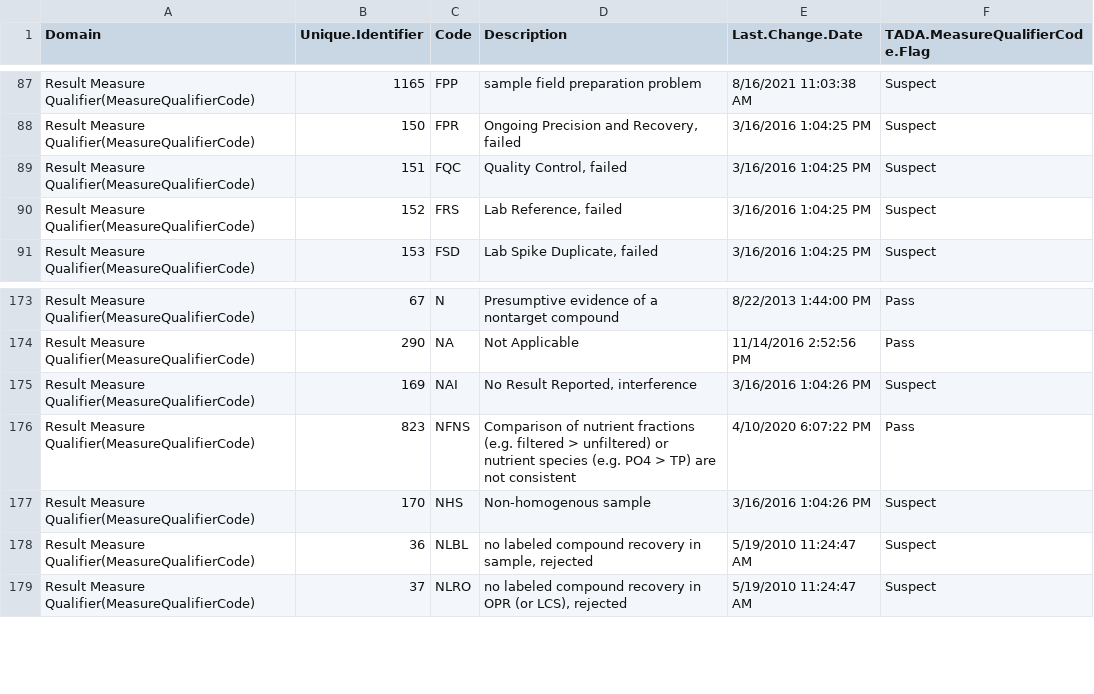
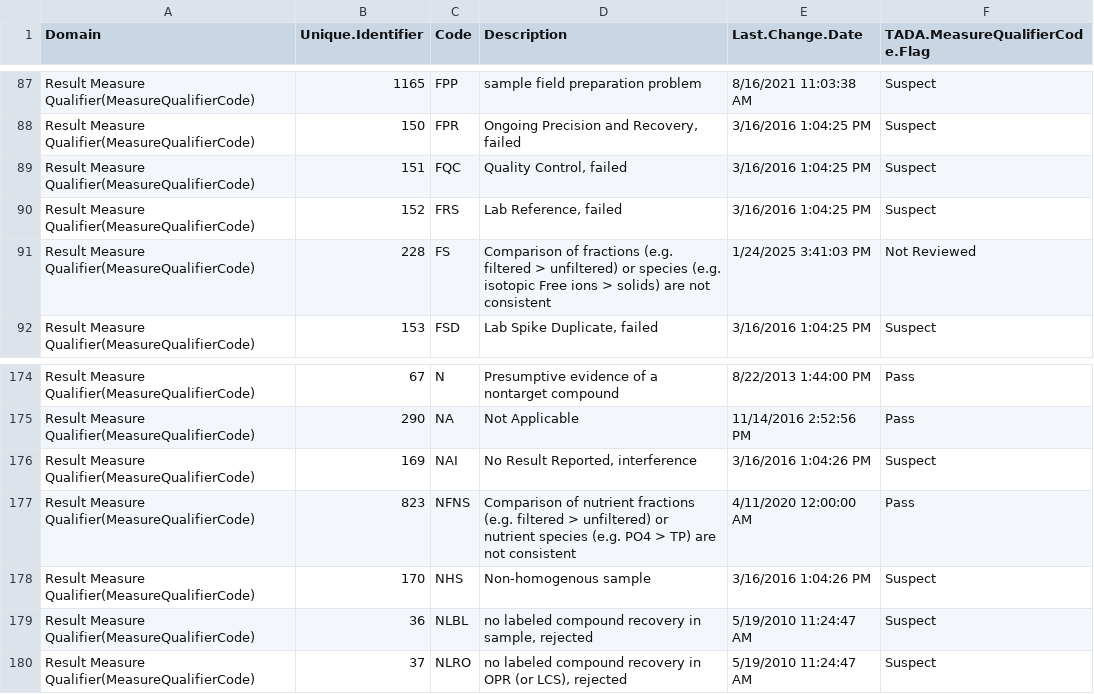
Before and after one commit to USEPA/EPATADA, a CSV file: inst/extdata/WQXMeasureQualifierCodeRef.csv, drawn as a sheet; only a part is shown, gaps mark what is left out.

```diff
--- a/inst/extdata/WQXMeasureQualifierCodeRef.csv
+++ b/inst/extdata/WQXMeasureQualifierCodeRef.csv
@@ -90,2 +90,3 @@
 "Result Measure Qualifier(MeasureQualifierCode)",152,"FRS","Lab Reference, failed","3/16/2016 1:04:25 PM","Suspect"
+"Result Measure Qualifier(MeasureQualifierCode)",228,"FS","Comparison of fractions (e.g. filtered > unfiltered) or species (e.g. isotopic Free ions > solids) are not consistent","1/24/2025 3:41:03 PM","Not Reviewed"
 "Result Measure Qualifier(MeasureQualifierCode)",153,"FSD","Lab Spike Duplicate, failed","3/16/2016 1:04:25 PM","Suspect"
@@ -175,3 +176,3 @@
 "Result Measure Qualifier(MeasureQualifierCode)",169,"NAI","No Result Reported, interference","3/16/2016 1:04:26 PM","Suspect"
-"Result Measure Qualifier(MeasureQualifierCode)",823,"NFNS","Comparison of nutrient fractions (e.g. filtered > unfiltered) or nutrient species (e.g. PO4 > TP) are not consistent","4/10/2020 6:07:22 PM","Pass"
+"Result Measure Qualifier(MeasureQualifierCode)",823,"NFNS","Comparison of nutrient fractions (e.g. filtered > unfiltered) or nutrient species (e.g. PO4 > TP) are not consistent","4/11/2020 12:00:00 AM","Pass"
 "Result Measure Qualifier(MeasureQualifierCode)",170,"NHS","Non-homogenous sample","3/16/2016 1:04:26 PM","Suspect"
```
Also changed, not shown: 7 other files.
